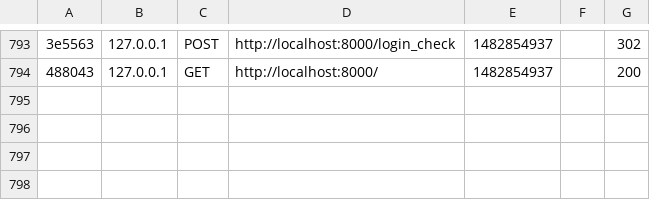
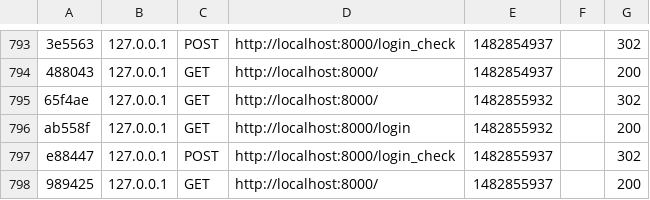
Before and after one commit to ajcastineira/gantter, a CSV file: app/cache/dev/profiler/index.csv, drawn as a sheet; only a part is shown, gaps mark what is left out; the diff names each change by its address in the sheet, - before the commit and + after, or states it on an @@ line.

```diff
--- a/app/cache/dev/profiler/index.csv
+++ b/app/cache/dev/profiler/index.csv
+row 795: 65f4ae | 127.0.0.1 | GET | http://localhost:8000/ | 1482855932 |  | 302
+row 796: ab558f | 127.0.0.1 | GET | http://localhost:8000/login | 1482855932 |  | 200
+row 797: e88447 | 127.0.0.1 | POST | http://localhost:8000/login_check | 1482855937 |  | 302
+row 798: 989425 | 127.0.0.1 | GET | http://localhost:8000/ | 1482855937 |  | 200
```
Also changed, not shown: 10 other files.
